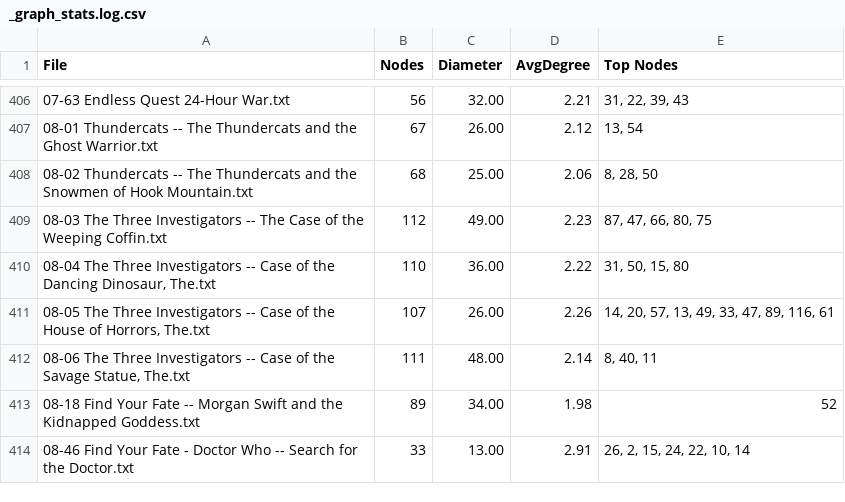
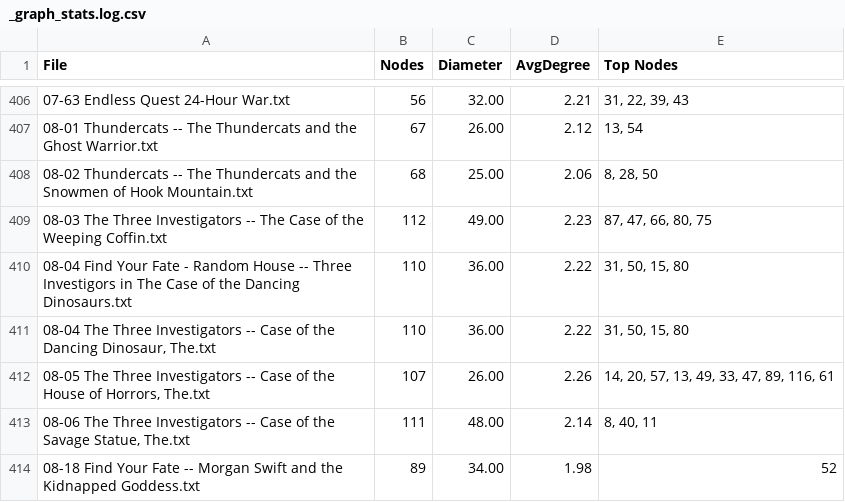
Before and after one commit to jeremydouglass/transverse-gallery, a CSV file: assets/gamebooks/logs/_graph_stats.log.csv, drawn as a sheet; only a part is shown, gaps mark what is left out; the shorter side is filled out with more unchanged rows.

Commit message:
add gamebooks (08-04 rename) -- listings and assets

```diff
--- a/assets/gamebooks/logs/_graph_stats.log.csv
+++ b/assets/gamebooks/logs/_graph_stats.log.csv
@@ -409,2 +409,3 @@ File,Nodes,Diameter,AvgDegree,Top Nodes
 08-03 The Three Investigators -- The Case of the Weeping Coffin.txt,112,49.00,2.23,"87, 47, 66, 80, 75"
+08-04 Find Your Fate - Random House -- Three Investigors in The Case of the Dancing Dinosaurs.txt,110,36.00,2.22,"31, 50, 15, 80"
 "08-04 The Three Investigators -- Case of the Dancing Dinosaur, The.txt",110,36.00,2.22,"31, 50, 15, 80"
```
Also changed, not shown: _data/graph_data.tsv, _data/image_list.tsv, 6 other files.
